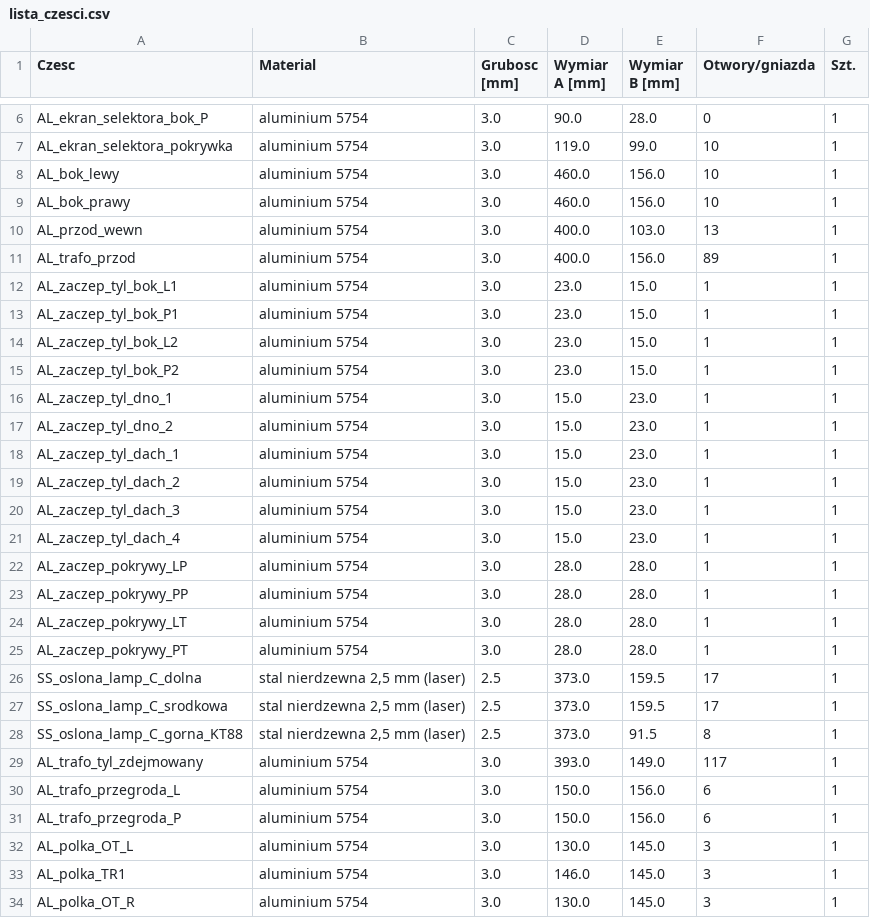
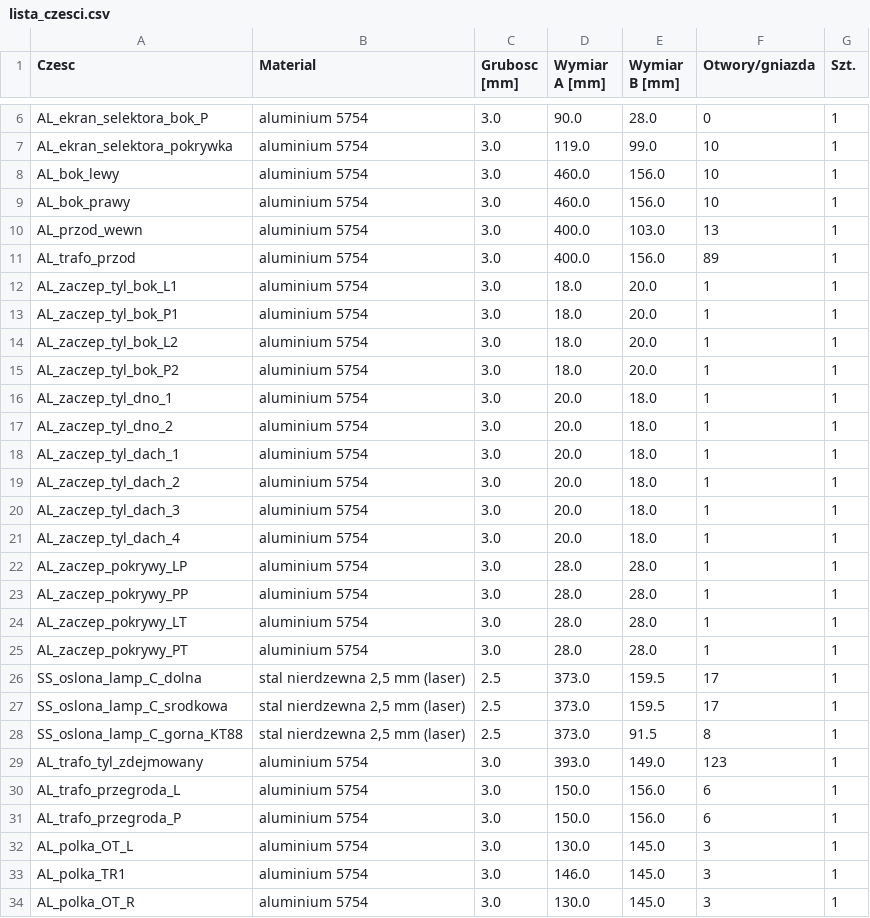
Before and after one commit to sieraczynski-lab/Williamson-KT88, a CSV file: obudowa/lista_czesci.csv, drawn as a sheet; only a part is shown, gaps mark what is left out.

```diff
--- a/obudowa/lista_czesci.csv
+++ b/obudowa/lista_czesci.csv
@@ -11,12 +11,12 @@ AL_przod_wewn;aluminium 5754;3.0;400.0;103.0;13;1
 AL_trafo_przod;aluminium 5754;3.0;400.0;156.0;89;1
-AL_zaczep_tyl_bok_L1;aluminium 5754;3.0;23.0;15.0;1;1
-AL_zaczep_tyl_bok_P1;aluminium 5754;3.0;23.0;15.0;1;1
-AL_zaczep_tyl_bok_L2;aluminium 5754;3.0;23.0;15.0;1;1
-AL_zaczep_tyl_bok_P2;aluminium 5754;3.0;23.0;15.0;1;1
-AL_zaczep_tyl_dno_1;aluminium 5754;3.0;15.0;23.0;1;1
-AL_zaczep_tyl_dno_2;aluminium 5754;3.0;15.0;23.0;1;1
-AL_zaczep_tyl_dach_1;aluminium 5754;3.0;15.0;23.0;1;1
-AL_zaczep_tyl_dach_2;aluminium 5754;3.0;15.0;23.0;1;1
-AL_zaczep_tyl_dach_3;aluminium 5754;3.0;15.0;23.0;1;1
-AL_zaczep_tyl_dach_4;aluminium 5754;3.0;15.0;23.0;1;1
+AL_zaczep_tyl_bok_L1;aluminium 5754;3.0;18.0;20.0;1;1
+AL_zaczep_tyl_bok_P1;aluminium 5754;3.0;18.0;20.0;1;1
+AL_zaczep_tyl_bok_L2;aluminium 5754;3.0;18.0;20.0;1;1
+AL_zaczep_tyl_bok_P2;aluminium 5754;3.0;18.0;20.0;1;1
+AL_zaczep_tyl_dno_1;aluminium 5754;3.0;20.0;18.0;1;1
+AL_zaczep_tyl_dno_2;aluminium 5754;3.0;20.0;18.0;1;1
+AL_zaczep_tyl_dach_1;aluminium 5754;3.0;20.0;18.0;1;1
+AL_zaczep_tyl_dach_2;aluminium 5754;3.0;20.0;18.0;1;1
+AL_zaczep_tyl_dach_3;aluminium 5754;3.0;20.0;18.0;1;1
+AL_zaczep_tyl_dach_4;aluminium 5754;3.0;20.0;18.0;1;1
 AL_zaczep_pokrywy_LP;aluminium 5754;3.0;28.0;28.0;1;1
@@ -28,3 +28,3 @@ SS_oslona_lamp_C_srodkowa;stal nierdzewna 2,5 mm (laser);2.5;373.0;159.5;17;1
 SS_oslona_lamp_C_gorna_KT88;stal nierdzewna 2,5 mm (laser);2.5;373.0;91.5;8;1
-AL_trafo_tyl_zdejmowany;aluminium 5754;3.0;393.0;149.0;117;1
+AL_trafo_tyl_zdejmowany;aluminium 5754;3.0;393.0;149.0;123;1
 AL_trafo_przegroda_L;aluminium 5754;3.0;150.0;156.0;6;1
```
Also changed, not shown: 38 other files.
